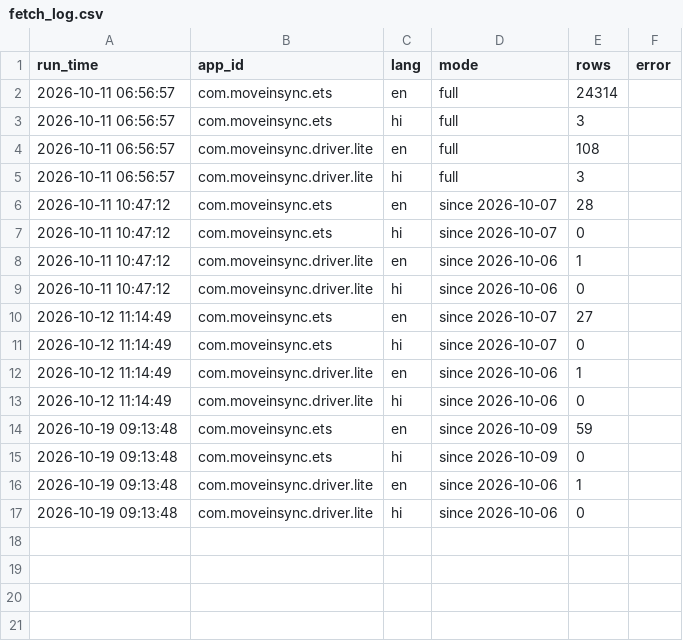
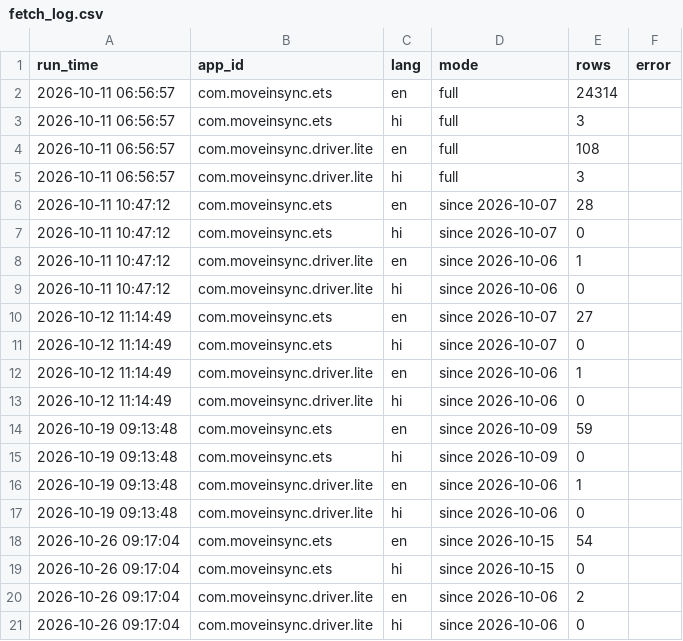
Before and after one commit to Heman1223/moveinsync-review-analyzer, a CSV file: data/fetch_log.csv, drawn as a sheet.

```diff
--- a/data/fetch_log.csv
+++ b/data/fetch_log.csv
@@ -17 +17,5 @@ run_time,app_id,lang,mode,rows,error
 2026-10-19 09:13:48,com.moveinsync.driver.lite,hi,since 2026-10-06,0,
+2026-10-26 09:17:04,com.moveinsync.ets,en,since 2026-10-15,54,
+2026-10-26 09:17:04,com.moveinsync.ets,hi,since 2026-10-15,0,
+2026-10-26 09:17:04,com.moveinsync.driver.lite,en,since 2026-10-06,2,
+2026-10-26 09:17:04,com.moveinsync.driver.lite,hi,since 2026-10-06,0,
```
Also changed, not shown: data/benchmark.csv, data/snapshots.csv, 4 other files.
